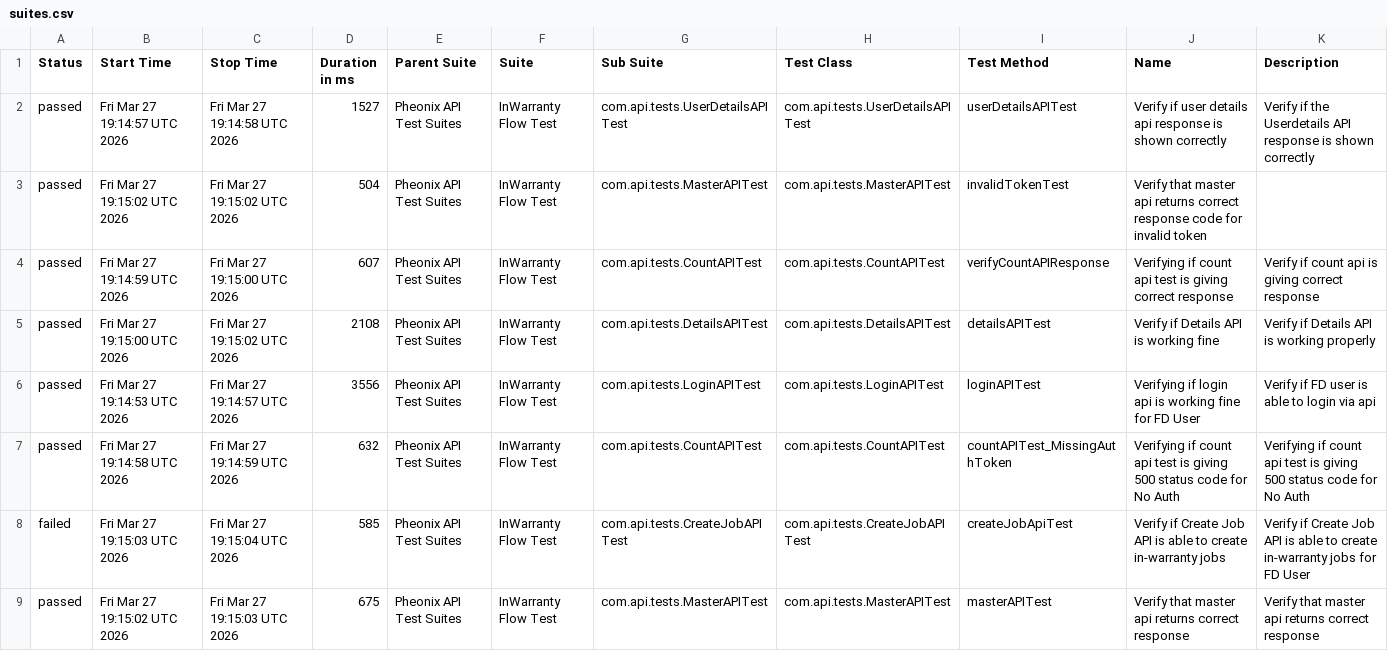
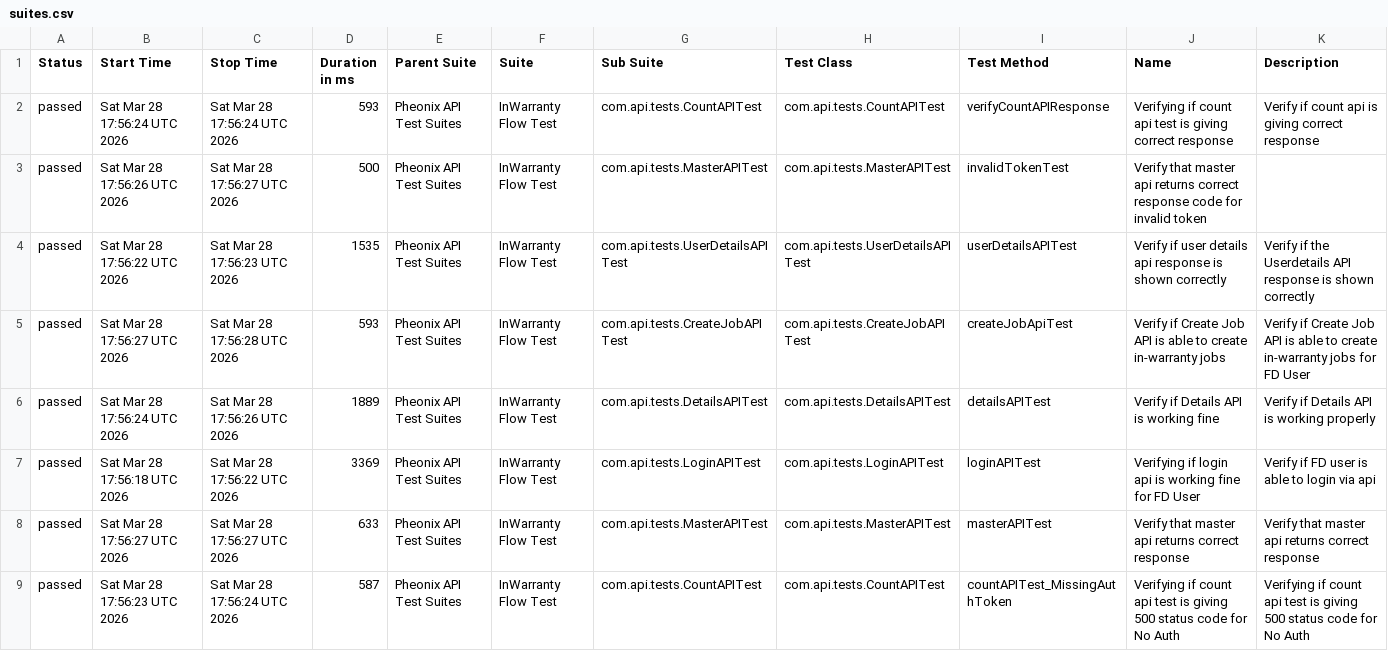
Before and after one commit to kstvds24/Phoenix-TestAutomationFrameWork, a CSV file: data/suites.csv, drawn as a sheet.

```diff
--- a/data/suites.csv
+++ b/data/suites.csv
@@ -1,9 +1,9 @@
 "Status","Start Time","Stop Time","Duration in ms","Parent Suite","Suite","Sub Suite","Test Class","Test Method","Name","Description"
-"passed","Fri Mar 27 19:14:57 UTC 2026","Fri Mar 27 19:14:58 UTC 2026","1527","Pheonix API Test Suites","InWarranty Flow Test","com.api.tests.UserDetailsAPITest","com.api.tests.UserDetailsAPITest","userDetailsAPITest","Verify if user details api response is shown correctly","Verify if the Userdetails API response is shown correctly"
-"passed","Fri Mar 27 19:15:02 UTC 2026","Fri Mar 27 19:15:02 UTC 2026","504","Pheonix API Test Suites","InWarranty Flow Test","com.api.tests.MasterAPITest","com.api.tests.MasterAPITest","invalidTokenTest","Verify that master api returns correct response code for invalid token",""
-"passed","Fri Mar 27 19:14:59 UTC 2026","Fri Mar 27 19:15:00 UTC 2026","607","Pheonix API Test Suites","InWarranty Flow Test","com.api.tests.CountAPITest","com.api.tests.CountAPITest","verifyCountAPIResponse","Verifying if count api test is giving correct response","Verify if count api is giving correct response"
-"passed","Fri Mar 27 19:15:00 UTC 2026","Fri Mar 27 19:15:02 UTC 2026","2108","Pheonix API Test Suites","InWarranty Flow Test","com.api.tests.DetailsAPITest","com.api.tests.DetailsAPITest","detailsAPITest","Verify if Details API is working fine","Verify if Details API is working properly"
-"passed","Fri Mar 27 19:14:53 UTC 2026","Fri Mar 27 19:14:57 UTC 2026","3556","Pheonix API Test Suites","InWarranty Flow Test","com.api.tests.LoginAPITest","com.api.tests.LoginAPITest","loginAPITest","Verifying if login api is working fine for FD User","Verify if FD user is able to login via api"
-"passed","Fri Mar 27 19:14:58 UTC 2026","Fri Mar 27 19:14:59 UTC 2026","632","Pheonix API Test Suites","InWarranty Flow Test","com.api.tests.CountAPITest","com.api.tests.CountAPITest","countAPITest_MissingAuthToken","Verifying if count api test is giving 500 status code for No Auth","Verifying if count api test is giving 500 status code for No Auth"
-"failed","Fri Mar 27 19:15:03 UTC 2026","Fri Mar 27 19:15:04 UTC 2026","585","Pheonix API Test Suites","InWarranty Flow Test","com.api.tests.CreateJobAPITest","com.api.tests.CreateJobAPITest","createJobApiTest","Verify if Create Job API is able to create in-warranty jobs","Verify if Create Job API is able to create in-warranty jobs for FD User"
-"passed","Fri Mar 27 19:15:02 UTC 2026","Fri Mar 27 19:15:03 UTC 2026","675","Pheonix API Test Suites","InWarranty Flow Test","com.api.tests.MasterAPITest","com.api.tests.MasterAPITest","masterAPITest","Verify that master api returns correct response","Verify that master api returns correct response"
+"passed","Sat Mar 28 17:56:24 UTC 2026","Sat Mar 28 17:56:24 UTC 2026","593","Pheonix API Test Suites","InWarranty Flow Test","com.api.tests.CountAPITest","com.api.tests.CountAPITest","verifyCountAPIResponse","Verifying if count api test is giving correct response","Verify if count api is giving correct response"
+"passed","Sat Mar 28 17:56:26 UTC 2026","Sat Mar 28 17:56:27 UTC 2026","500","Pheonix API Test Suites","InWarranty Flow Test","com.api.tests.MasterAPITest","com.api.tests.MasterAPITest","invalidTokenTest","Verify that master api returns correct response code for invalid token",""
+"passed","Sat Mar 28 17:56:22 UTC 2026","Sat Mar 28 17:56:23 UTC 2026","1535","Pheonix API Test Suites","InWarranty Flow Test","com.api.tests.UserDetailsAPITest","com.api.tests.UserDetailsAPITest","userDetailsAPITest","Verify if user details api response is shown correctly","Verify if the Userdetails API response is shown correctly"
+"passed","Sat Mar 28 17:56:27 UTC 2026","Sat Mar 28 17:56:28 UTC 2026","593","Pheonix API Test Suites","InWarranty Flow Test","com.api.tests.CreateJobAPITest","com.api.tests.CreateJobAPITest","createJobApiTest","Verify if Create Job API is able to create in-warranty jobs","Verify if Create Job API is able to create in-warranty jobs for FD User"
+"passed","Sat Mar 28 17:56:24 UTC 2026","Sat Mar 28 17:56:26 UTC 2026","1889","Pheonix API Test Suites","InWarranty Flow Test","com.api.tests.DetailsAPITest","com.api.tests.DetailsAPITest","detailsAPITest","Verify if Details API is working fine","Verify if Details API is working properly"
+"passed","Sat Mar 28 17:56:18 UTC 2026","Sat Mar 28 17:56:22 UTC 2026","3369","Pheonix API Test Suites","InWarranty Flow Test","com.api.tests.LoginAPITest","com.api.tests.LoginAPITest","loginAPITest","Verifying if login api is working fine for FD User","Verify if FD user is able to login via api"
+"passed","Sat Mar 28 17:56:27 UTC 2026","Sat Mar 28 17:56:27 UTC 2026","633","Pheonix API Test Suites","InWarranty Flow Test","com.api.tests.MasterAPITest","com.api.tests.MasterAPITest","masterAPITest","Verify that master api returns correct response","Verify that master api returns correct response"
+"passed","Sat Mar 28 17:56:23 UTC 2026","Sat Mar 28 17:56:24 UTC 2026","587","Pheonix API Test Suites","InWarranty Flow Test","com.api.tests.CountAPITest","com.api.tests.CountAPITest","countAPITest_MissingAuthToken","Verifying if count api test is giving 500 status code for No Auth","Verifying if count api test is giving 500 status code for No Auth"
```
Also changed, not shown: data/behaviors.csv, 58 other files.
